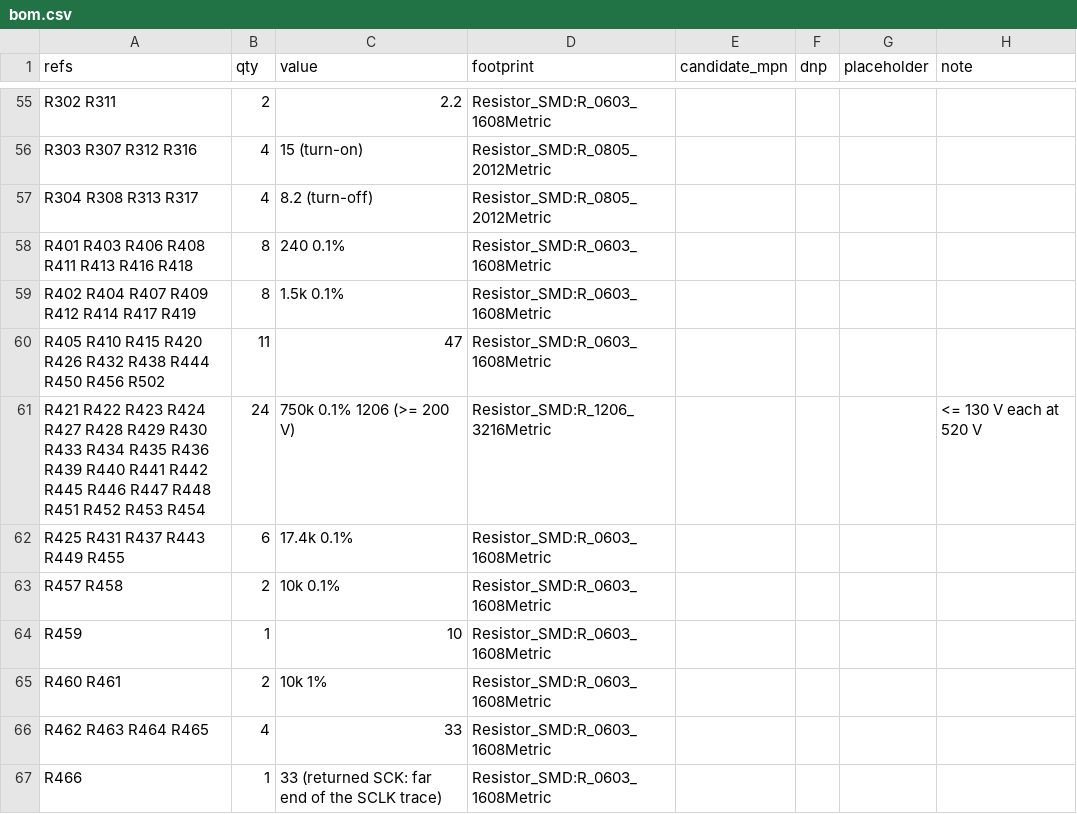
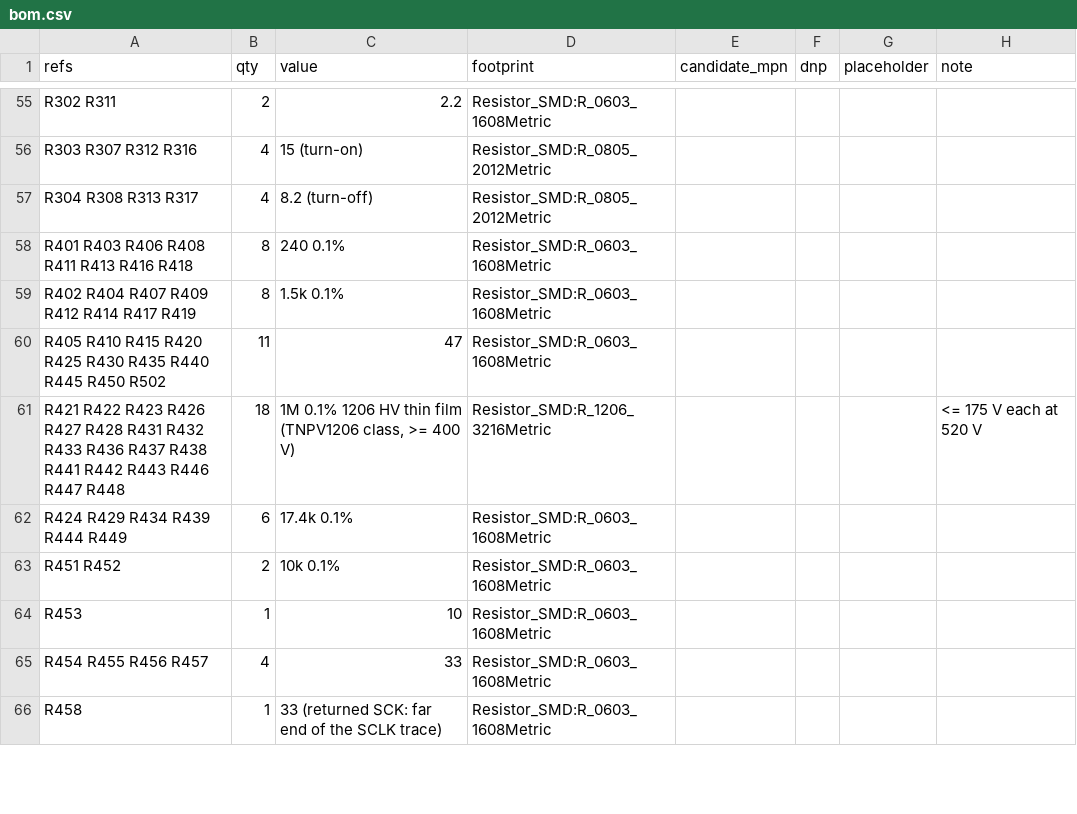
Before and after one commit to johonkanen/tube_hv_supplies_kicad, a CSV file: rev4/bom/bom.csv, drawn as a sheet; only a part is shown, gaps mark what is left out; the diff covers the shown part only.

```diff
--- a/rev4/bom/bom.csv
+++ b/rev4/bom/bom.csv
@@ -59,9 +59,8 @@ R401 R403 R406 R408 R411 R413 R416 R418,8,240 0.1%,Resistor_SMD:R_0603_1608Metri
 R402 R404 R407 R409 R412 R414 R417 R419,8,1.5k 0.1%,Resistor_SMD:R_0603_1608Metric,,,,
-R405 R410 R415 R420 R426 R432 R438 R444 R450 R456 R502,11,47,Resistor_SMD:R_0603_1608Metric,,,,
-R421 R422 R423 R424 R427 R428 R429 R430 R433 R434 R435 R436 R439 R440 R441 R442 R445 R446 R447 R448 R451 R452 R453 R454,24,750k 0.1% 1206 (>= 200 V),Resistor_SMD:R_1206_3216Metric,,,,<= 130 V each at 520 V
-R425 R431 R437 R443 R449 R455,6,17.4k 0.1%,Resistor_SMD:R_0603_1608Metric,,,,
-R457 R458,2,10k 0.1%,Resistor_SMD:R_0603_1608Metric,,,,
-R459,1,10,Resistor_SMD:R_0603_1608Metric,,,,
-R460 R461,2,10k 1%,Resistor_SMD:R_0603_1608Metric,,,,
-R462 R463 R464 R465,4,33,Resistor_SMD:R_0603_1608Metric,,,,
-R466,1,33 (returned SCK: far end of the SCLK trace),Resistor_SMD:R_0603_1608Metric,,,,
+R405 R410 R415 R420 R425 R430 R435 R440 R445 R450 R502,11,47,Resistor_SMD:R_0603_1608Metric,,,,
+R421 R422 R423 R426 R427 R428 R431 R432 R433 R436 R437 R438 R441 R442 R443 R446 R447 R448,18,"1M 0.1% 1206 HV thin film (TNPV1206 class, >= 400 V)",Resistor_SMD:R_1206_3216Metric,,,,<= 175 V each at 520 V
+R424 R429 R434 R439 R444 R449,6,17.4k 0.1%,Resistor_SMD:R_0603_1608Metric,,,,
+R451 R452,2,10k 0.1%,Resistor_SMD:R_0603_1608Metric,,,,
+R453,1,10,Resistor_SMD:R_0603_1608Metric,,,,
+R454 R455 R456 R457,4,33,Resistor_SMD:R_0603_1608Metric,,,,
+R458,1,33 (returned SCK: far end of the SCLK trace),Resistor_SMD:R_0603_1608Metric,,,,
```
Also changed, not shown: 1 removed row and 8 edited cells elsewhere in this file, rev4/lib/footprint_map.csv, rev4/reports/intended_nets.csv, 5 other files.
